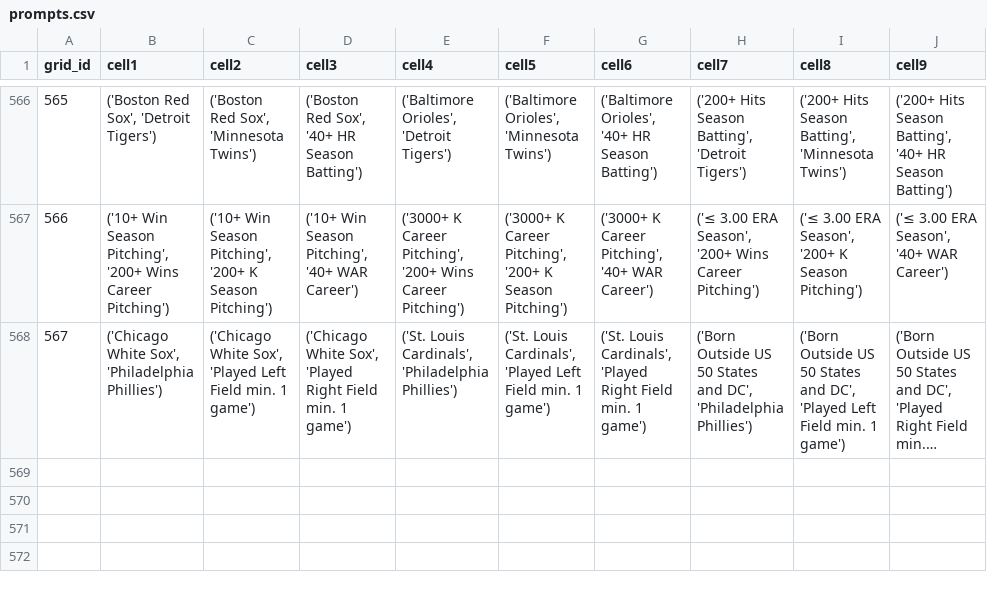
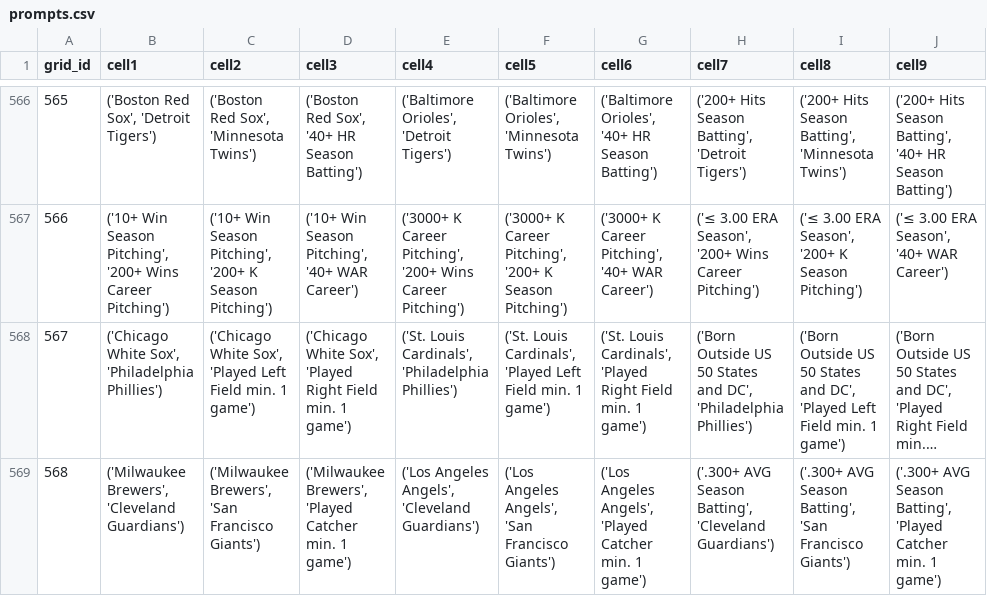
Before and after one commit to kgladstone/immaculate_grid_mlb_analysis, a CSV file: csv/prompts.csv, drawn as a sheet; only a part is shown, gaps mark what is left out; long unchanged cells end in …; the diff names each change by its address in the sheet, - before the commit and + after, or states it on an @@ line.

```diff
--- a/csv/prompts.csv
+++ b/csv/prompts.csv
+row 569: 568 | ('Milwaukee Brewers', 'Cleveland Guardians') | ('Milwaukee Brewers', 'San Francisco Giants') | ('Milwaukee Brewers', 'Played Catcher min. 1 game') | ('Los Angeles Angels', 'Cleveland Guardians') | ('Los Angeles Angels', 'San Francisco Giants') | ('Los Angeles Angels', 'Played Catcher min. 1 game') | ('.300+ AVG Season Batting', 'Cleveland Guardians') | ('.300+ AVG Season Batting', 'San Francisco Giants') | ('.300+ AVG Season Batting', 'Played Catcher min. 1 game')
```
Also changed, not shown: csv/results.csv, 2 other files.
